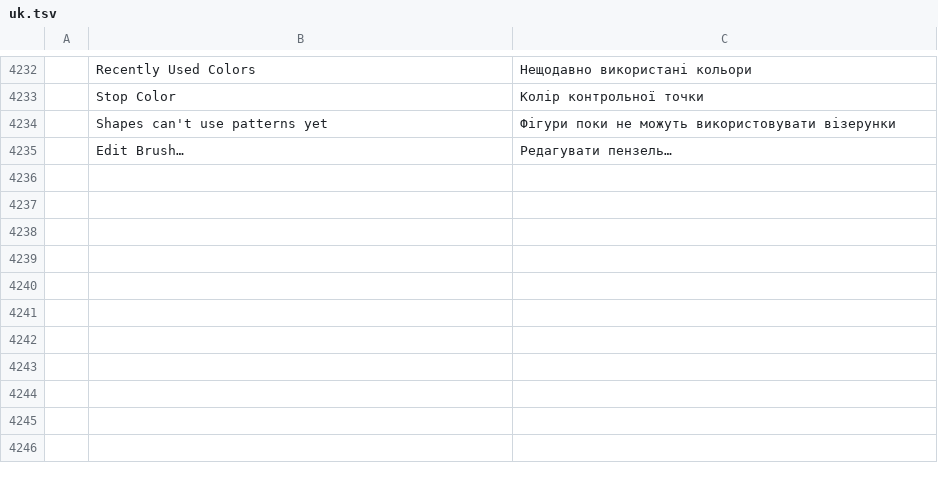
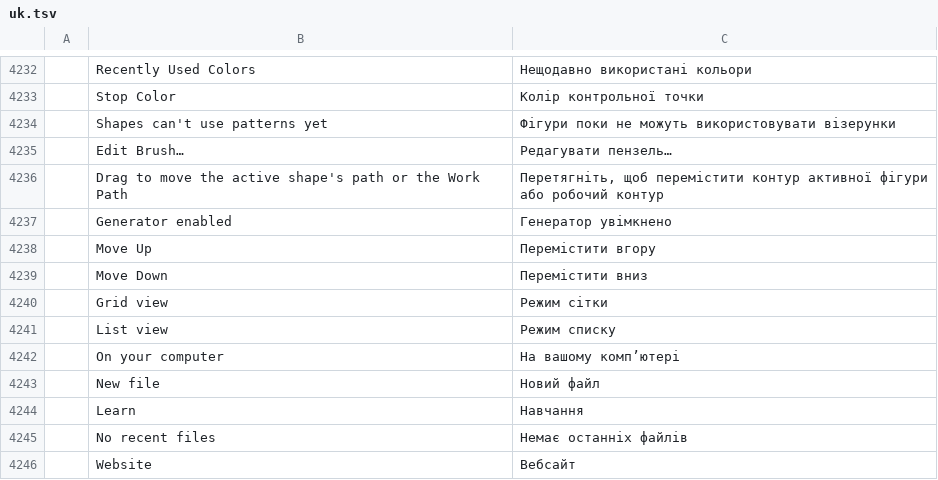
Before and after one commit to morte2437/photocraft-android, a TSV file: crates/ui-egui/src/i18n/uk.tsv, drawn as a sheet; only a part is shown, gaps mark what is left out; the diff names each change by its address in the sheet, - before the commit and + after, or states it on an @@ line.

Commit message:
UI: 2-column Home screen with recent file cards and centered workspace (#7231)
* UI: 2-column Home screen with recent file cards and centered workspace

* Rate-limit live-document thumbnail composition on Home

While an open document is being edited, Home recomposed its preview on the UI
thread on every revision. Regenerate at most every 500 ms, keep showing the
previous preview in between, and schedule a repaint so the last revision is
still drawn.

---------

Co-authored-by: FredApps <FredApps@users.noreply.github.com>

```diff
--- a/crates/ui-egui/src/i18n/uk.tsv
+++ b/crates/ui-egui/src/i18n/uk.tsv
+row 4236:  | Drag to move the active shape's path or the Work Path | Перетягніть, щоб перемістити контур активної фігури або робочий контур
+row 4237:  | Generator enabled | Генератор увімкнено
+row 4238:  | Move Up | Перемістити вгору
+row 4239:  | Move Down | Перемістити вниз
+row 4240:  | Grid view | Режим сітки
+row 4241:  | List view | Режим списку
+row 4242:  | On your computer | На вашому комп’ютері
+row 4243:  | New file | Новий файл
+row 4244:  | Learn | Навчання
+row 4245:  | No recent files | Немає останніх файлів
+row 4246:  | Website | Вебсайт
```
Also changed, not shown: crates/ui-egui/src/i18n/cs.tsv, crates/ui-egui/src/i18n/el.tsv, 29 other files.
